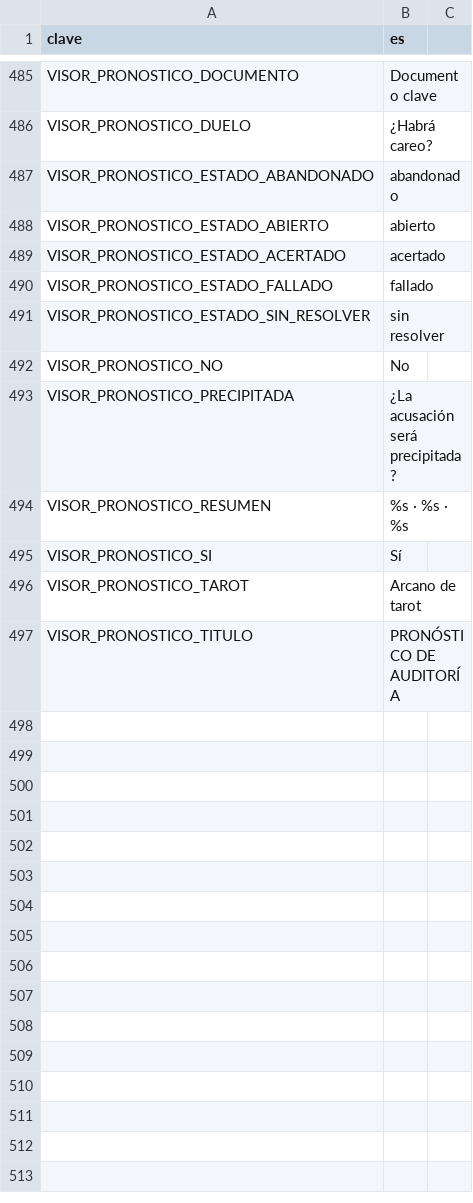
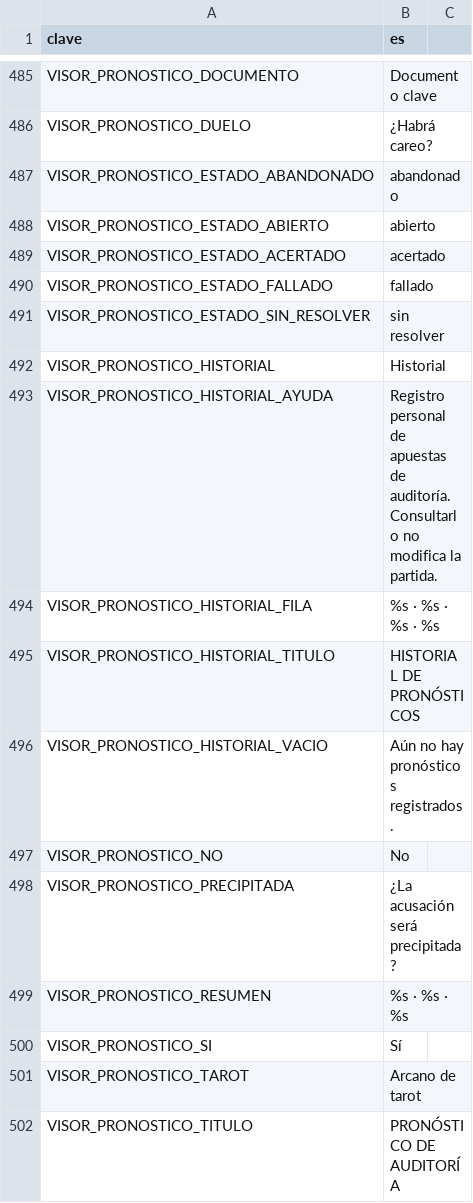
Before and after one commit to EspacioKoop/expediente-legado, a CSV file: godot/datos/textos.csv, drawn as a sheet; only a part is shown, gaps mark what is left out.

Commit message:
feat: rotular historial de pronósticos (#153)

```diff
--- a/godot/datos/textos.csv
+++ b/godot/datos/textos.csv
@@ -492,2 +492,7 @@ VISOR_PRONOSTICO_ESTADO_FALLADO,fallado
 VISOR_PRONOSTICO_ESTADO_SIN_RESOLVER,sin resolver
+VISOR_PRONOSTICO_HISTORIAL,Historial
+VISOR_PRONOSTICO_HISTORIAL_AYUDA,Registro personal de apuestas de auditoría. Consultarlo no modifica la partida.
+VISOR_PRONOSTICO_HISTORIAL_FILA,%s · %s · %s · %s
+VISOR_PRONOSTICO_HISTORIAL_TITULO,HISTORIAL DE PRONÓSTICOS
+VISOR_PRONOSTICO_HISTORIAL_VACIO,Aún no hay pronósticos registrados.
 VISOR_PRONOSTICO_NO,No
```
